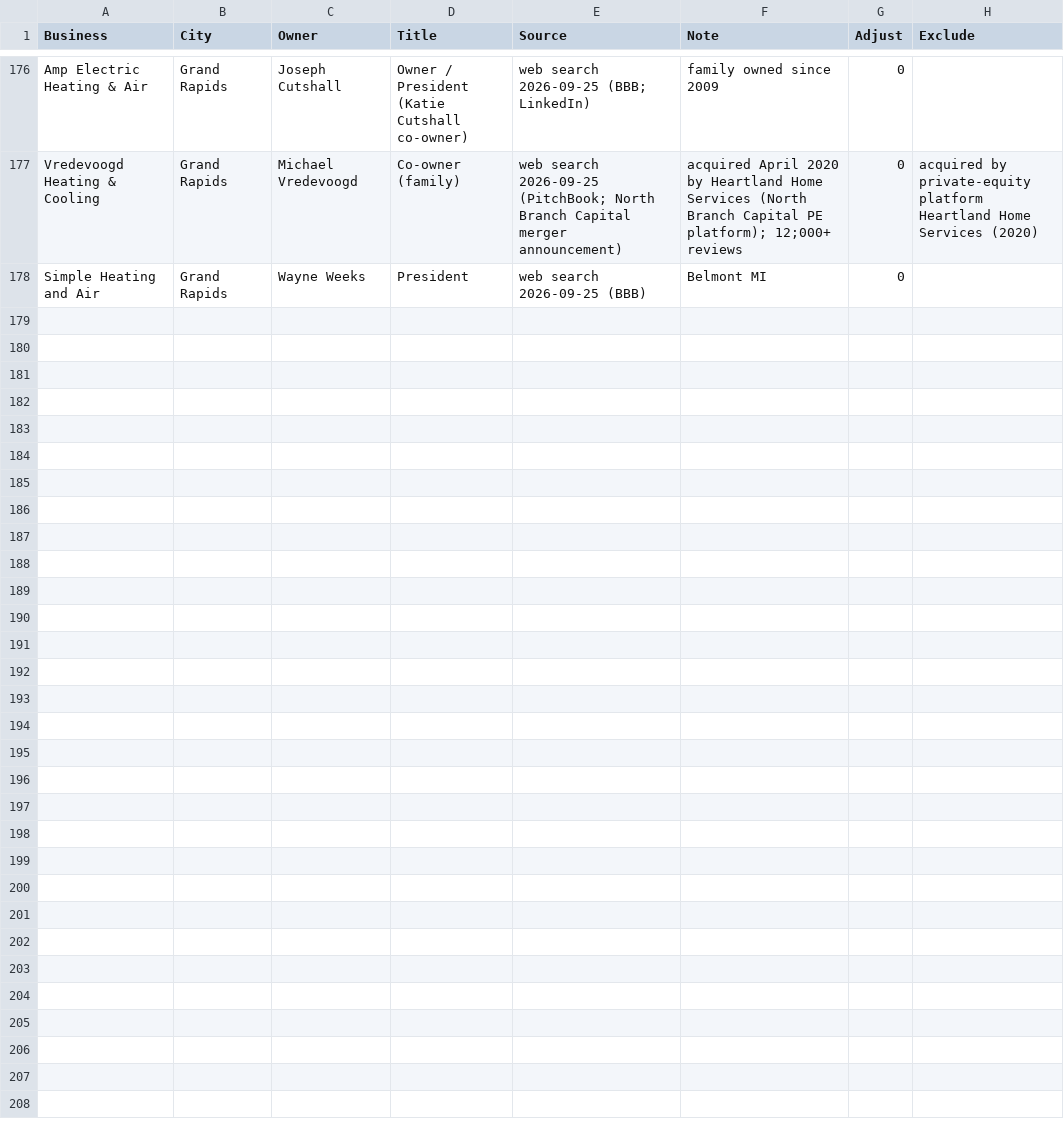
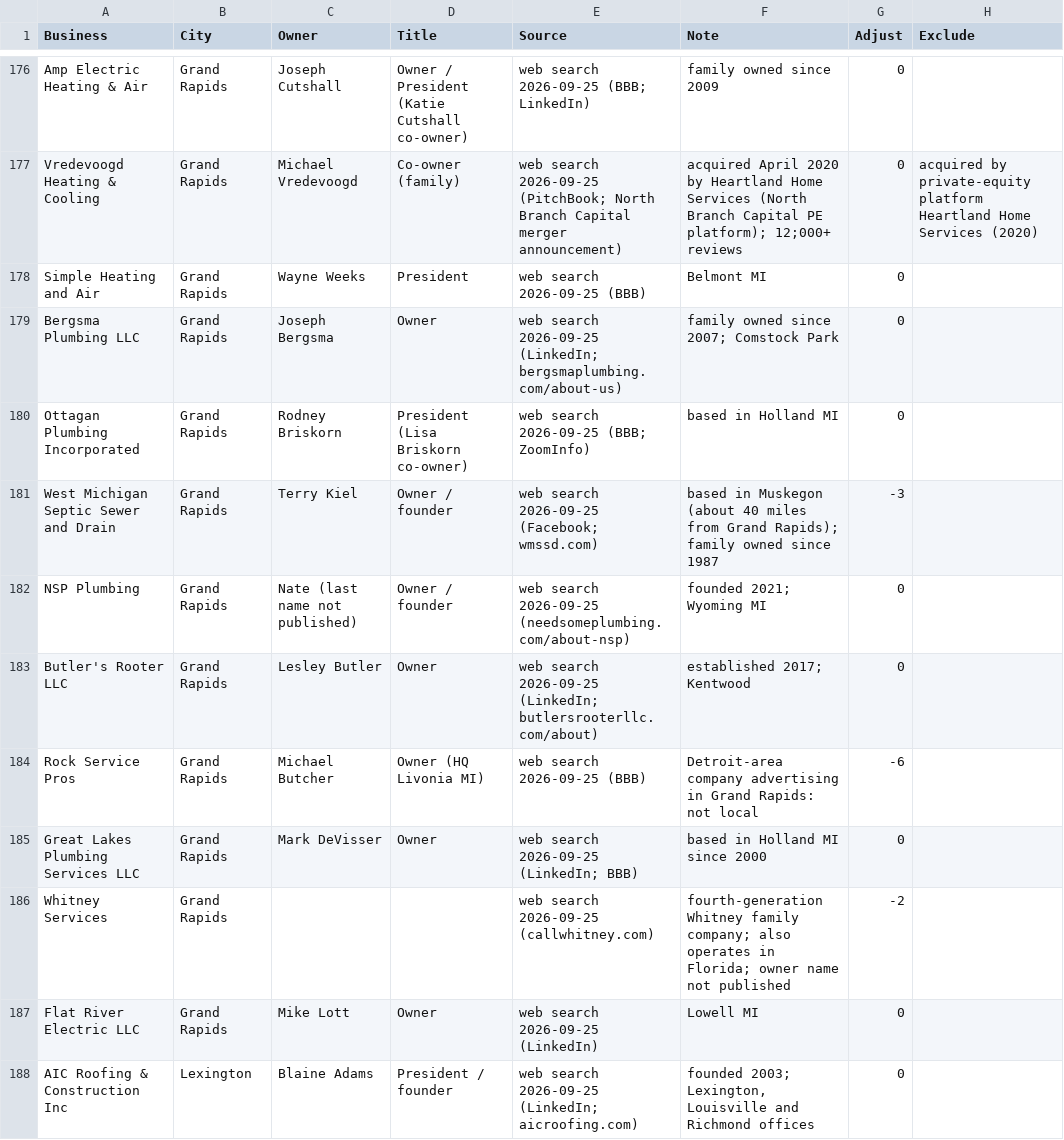
Before and after one commit to mowlid204/mowlid204.github.io, a CSV file: tools/lsa_leads/data/owner_overrides.csv, drawn as a sheet; only a part is shown, gaps mark what is left out; the diff covers the shown part only.

```diff
--- a/tools/lsa_leads/data/owner_overrides.csv
+++ b/tools/lsa_leads/data/owner_overrides.csv
@@ -178 +178,11 @@ Vredevoogd Heating & Cooling,Grand Rapids,Michael Vredevoogd,Co-owner (family),w
 Simple Heating and Air,Grand Rapids,Wayne Weeks,President,web search 2026-09-25 (BBB),Belmont MI,0,
+Bergsma Plumbing LLC,Grand Rapids,Joseph Bergsma,Owner,web search 2026-09-25 (LinkedIn; bergsmaplumbing.com/about-us),family owned since 2007; Comstock Park,0,
+Ottagan Plumbing Incorporated,Grand Rapids,Rodney Briskorn,President (Lisa Briskorn co-owner),web search 2026-09-25 (BBB; ZoomInfo),based in Holland MI,0,
+West Michigan Septic Sewer and Drain,Grand Rapids,Terry Kiel,Owner / founder,web search 2026-09-25 (Facebook; wmssd.com),based in Muskegon (about 40 miles from Grand Rapids); family owned since 1987,-3,
+NSP Plumbing,Grand Rapids,Nate (last name not published),Owner / founder,web search 2026-09-25 (needsomeplumbing.com/about-nsp),founded 2021; Wyoming MI,0,
+Butler's Rooter LLC,Grand Rapids,Lesley Butler,Owner,web search 2026-09-25 (LinkedIn; butlersrooterllc.com/about),established 2017; Kentwood,0,
+Rock Service Pros,Grand Rapids,Michael Butcher,Owner (HQ Livonia MI),web search 2026-09-25 (BBB),Detroit-area company advertising in Grand Rapids: not local,-6,
+Great Lakes Plumbing Services LLC,Grand Rapids,Mark DeVisser,Owner,web search 2026-09-25 (LinkedIn; BBB),based in Holland MI since 2000,0,
+Whitney Services,Grand Rapids,,,web search 2026-09-25 (callwhitney.com),fourth-generation Whitney family company; also operates in Florida; owner name not published,-2,
+Flat River Electric LLC,Grand Rapids,Mike Lott,Owner,web search 2026-09-25 (LinkedIn),Lowell MI,0,
+AIC Roofing & Construction Inc,Lexington,Blaine Adams,President / founder,web search 2026-09-25 (LinkedIn; aicroofing.com),"founded 2003; Lexington, Louisville and Richmond offices",0,
```
Also changed, not shown: 9 added rows elsewhere in this file, 1 other file.
